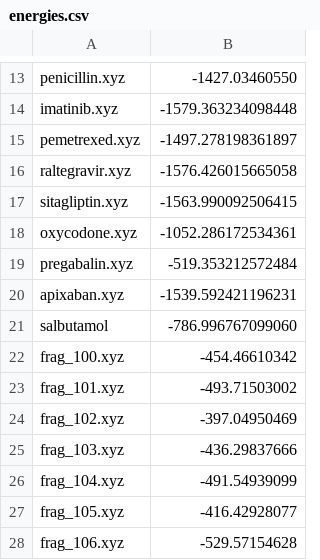
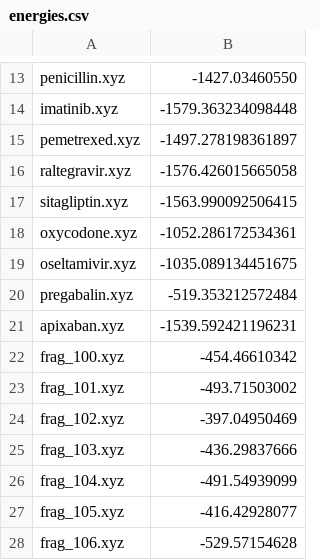
Before and after one commit to lcmd-epfl/ILPSelect, a CSV file: sml/targets/energies.csv, drawn as a sheet; only a part is shown, gaps mark what is left out.

```diff
--- a/sml/targets/energies.csv
+++ b/sml/targets/energies.csv
@@ -18,5 +18,5 @@ sitagliptin.xyz,-1563.990092506415
 oxycodone.xyz,-1052.286172534361
+oseltamivir.xyz,-1035.089134451675
 pregabalin.xyz,-519.353212572484
 apixaban.xyz,-1539.592421196231
-salbutamol,-786.996767099060
 frag_100.xyz,-454.46610342
```
Also changed, not shown: cluster/targets/energies.csv, targets/energies.csv, 4 other files.
